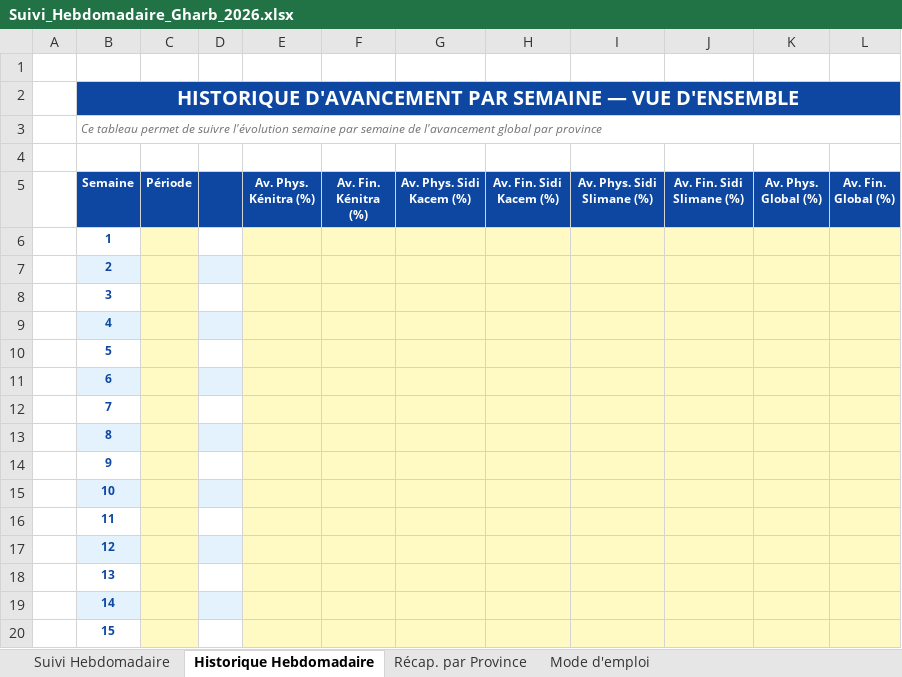
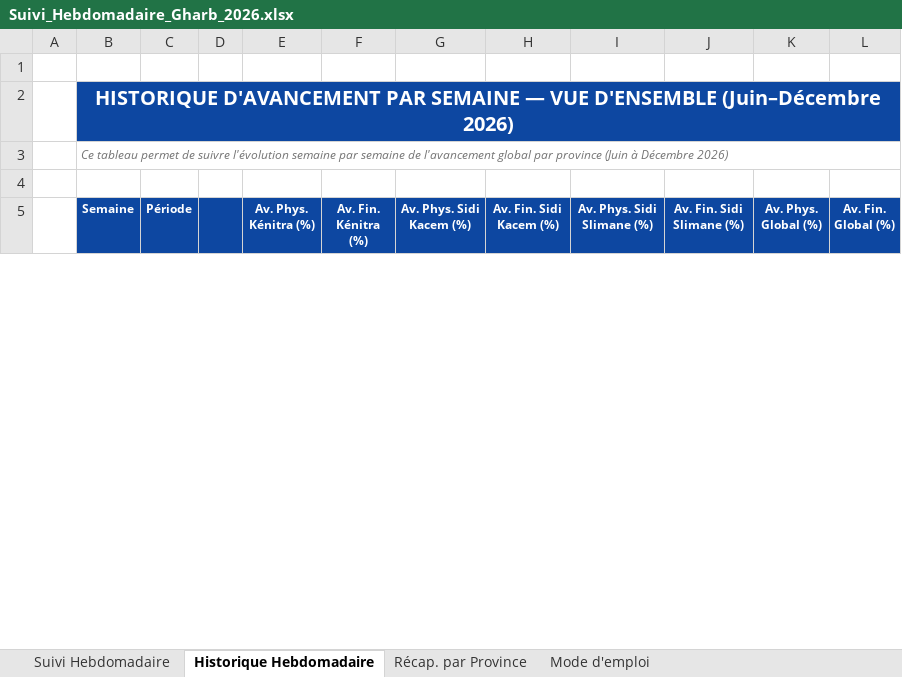
Before and after one commit to jamalormvag1977-glitch/sig-gharb-dashboard, an Excel workbook: download/Suivi_Hebdomadaire_Gharb_2026.xlsx, sheet Historique Hebdomadaire, drawn as a sheet; only a part is shown; values as stored, in another font and other column widths than the file's, no borders; removed rows and columns are numbered as before the commit, all else as after; the diff covers the shown part only; the diff names each change by its address in the sheet, - before the commit and + after, or states it on an @@ line.

Commit message:
Filtres Juin-Décembre 2026: mois S23-S53, simulation démarre Juin, Excel adaptés

```diff
--- a/download/Suivi_Hebdomadaire_Gharb_2026.xlsx (sheet Historique Hebdomadaire)
+++ b/download/Suivi_Hebdomadaire_Gharb_2026.xlsx (sheet Historique Hebdomadaire)
-B2 (Semaine): …VUE D'ENSEMBLE
+B2 (Semaine): …VUE D'ENSEMBLE (Juin–Décembre 2026)
-B3 (Semaine): …par province
+B3 (Semaine): …par province (Juin à Décembre 2026)
-row 6:  | 1
-row 7:  | 2
-row 8:  | 3
-row 9:  | 4
-row 10:  | 5
-row 11:  | 6
-row 12:  | 7
-row 13:  | 8
-row 14:  | 9
-row 15:  | 10
-row 16:  | 11
-row 17:  | 12
-row 18:  | 13
-row 19:  | 14
-row 20:  | 15
```
Also changed, not shown: 1 added row, 7 removed rows and 30 edited cells elsewhere in this sheet, sheet Suivi Hebdomadaire, sheet Récap. par Province, sheet Mode d'emploi, download/Modele_Suivi_Avancement_Gharb_2026.xlsx, public/Modele_Suivi_Avancement_Gharb_2026.xlsx, 6 other files.
